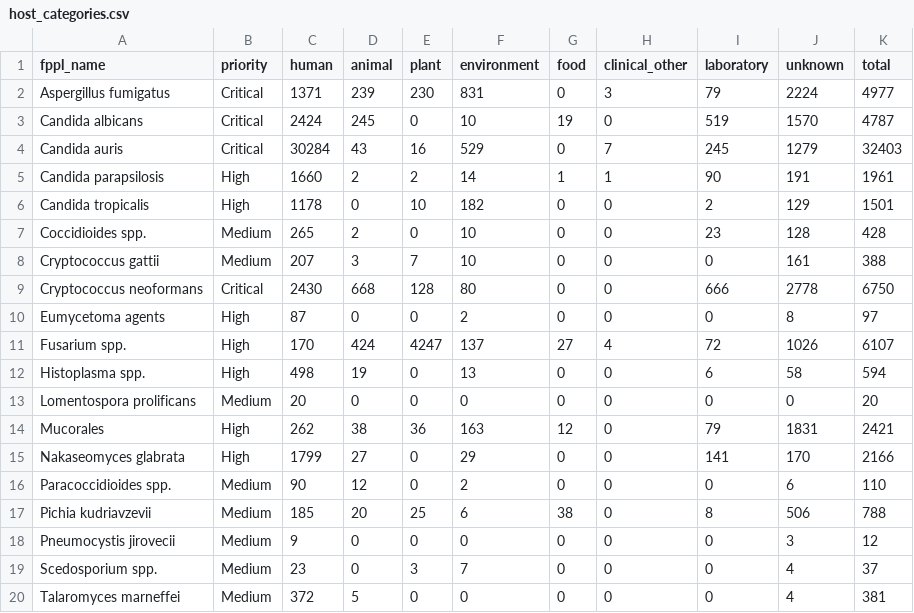
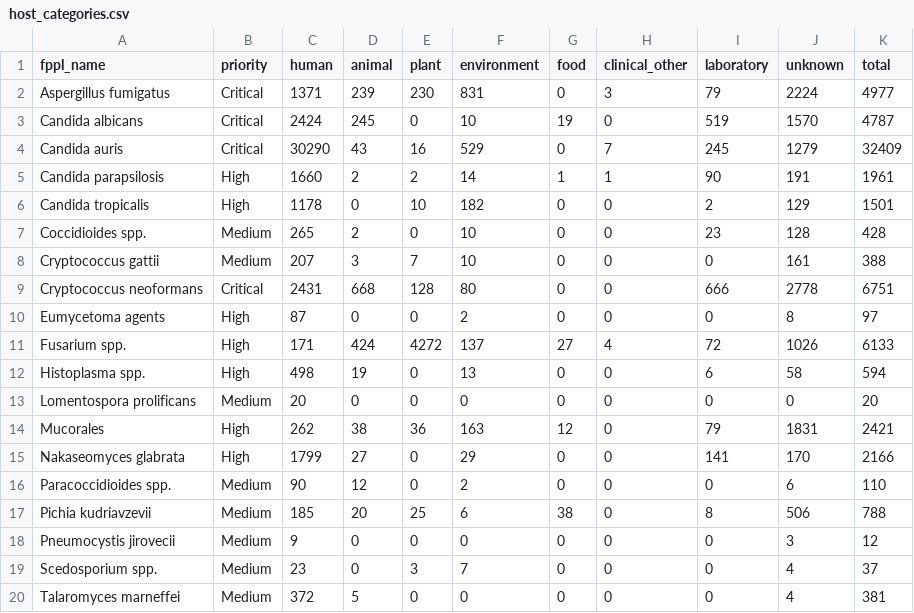
Before and after one commit to happykhan/fungiwatch, a CSV file: build/host_categories.csv, drawn as a sheet.

Commit message:
chore: daily data update 2026-09-02 —  12 files changed, 1758 insertions(+), 77 deletions(-)

```diff
--- a/build/host_categories.csv
+++ b/build/host_categories.csv
@@ -3,3 +3,3 @@ Aspergillus fumigatus,Critical,1371,239,230,831,0,3,79,2224,4977
 Candida albicans,Critical,2424,245,0,10,19,0,519,1570,4787
-Candida auris,Critical,30284,43,16,529,0,7,245,1279,32403
+Candida auris,Critical,30290,43,16,529,0,7,245,1279,32409
 Candida parapsilosis,High,1660,2,2,14,1,1,90,191,1961
@@ -8,5 +8,5 @@ Coccidioides spp.,Medium,265,2,0,10,0,0,23,128,428
 Cryptococcus gattii,Medium,207,3,7,10,0,0,0,161,388
-Cryptococcus neoformans,Critical,2430,668,128,80,0,0,666,2778,6750
+Cryptococcus neoformans,Critical,2431,668,128,80,0,0,666,2778,6751
 Eumycetoma agents,High,87,0,0,2,0,0,0,8,97
-Fusarium spp.,High,170,424,4247,137,27,4,72,1026,6107
+Fusarium spp.,High,171,424,4272,137,27,4,72,1026,6133
 Histoplasma spp.,High,498,19,0,13,0,0,6,58,594
```
Also changed, not shown: build/submitter_categories.csv, build/submitters.csv, 9 other files.
